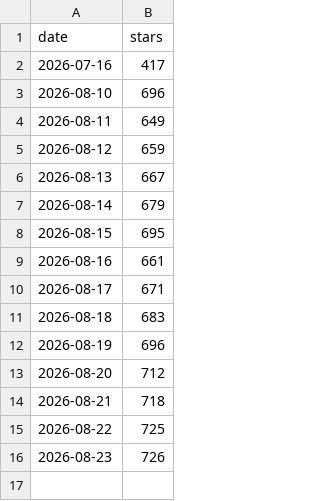
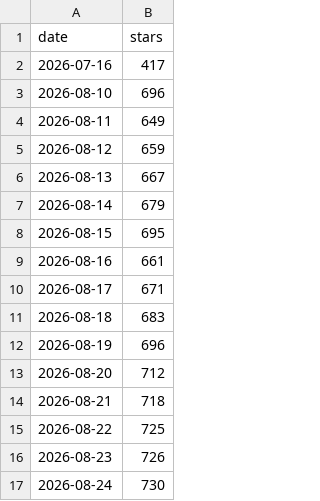
Before and after one commit to Neusoft-Intelligent-Laboratory/FridayOS-Lite, a CSV file: docs/data/star-history.csv, drawn as a sheet; the diff names each change by its address in the sheet, - before the commit and + after, or states it on an @@ line.

```diff
--- a/docs/data/star-history.csv
+++ b/docs/data/star-history.csv
+row 17: 2026-08-24 | 730
```
Also changed, not shown: 1 other file.
